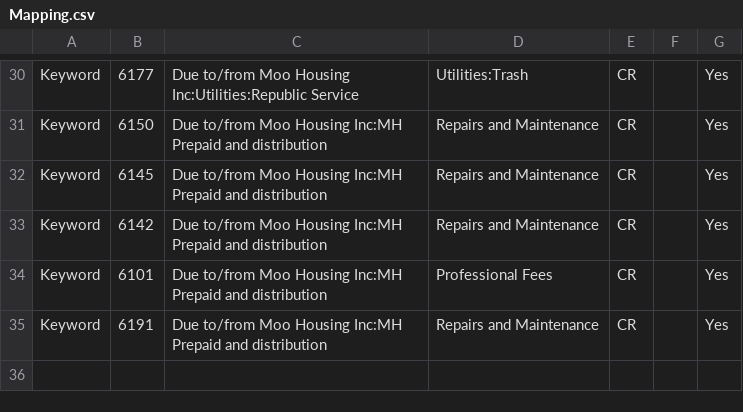
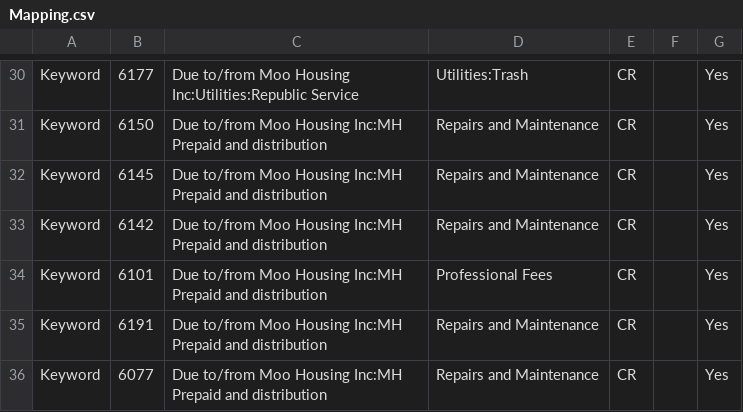
Before and after one commit to Nancy398/QB, a CSV file: Mapping.csv, drawn as a sheet; only a part is shown, gaps mark what is left out.

Commit message:
Update Mapping.csv with new entries and formatting

```diff
--- a/Mapping.csv
+++ b/Mapping.csv
@@ -35 +35,2 @@ Keyword,6101,Due to/from Moo Housing Inc:MH Prepaid and distribution,Professiona
 Keyword,6191,Due to/from Moo Housing Inc:MH Prepaid and distribution,Repairs and Maintenance,CR,,Yes
+Keyword,6077,Due to/from Moo Housing Inc:MH Prepaid and distribution,Repairs and Maintenance,CR,,Yes
```
